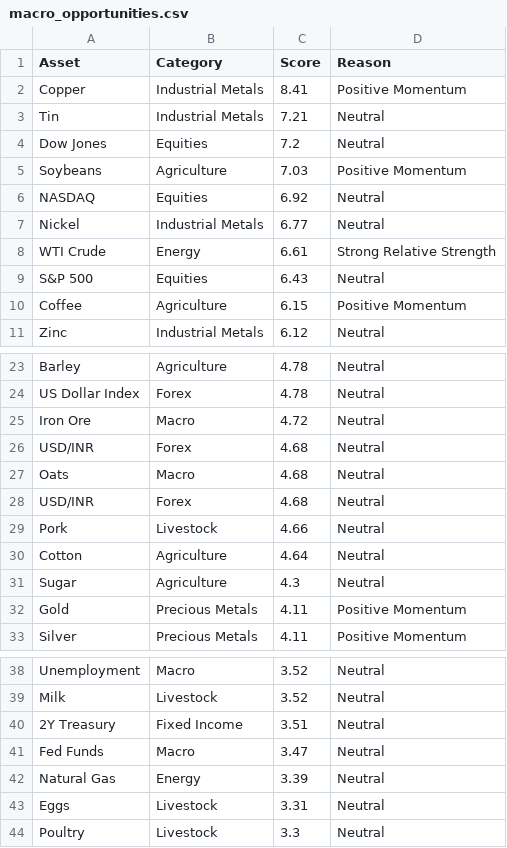
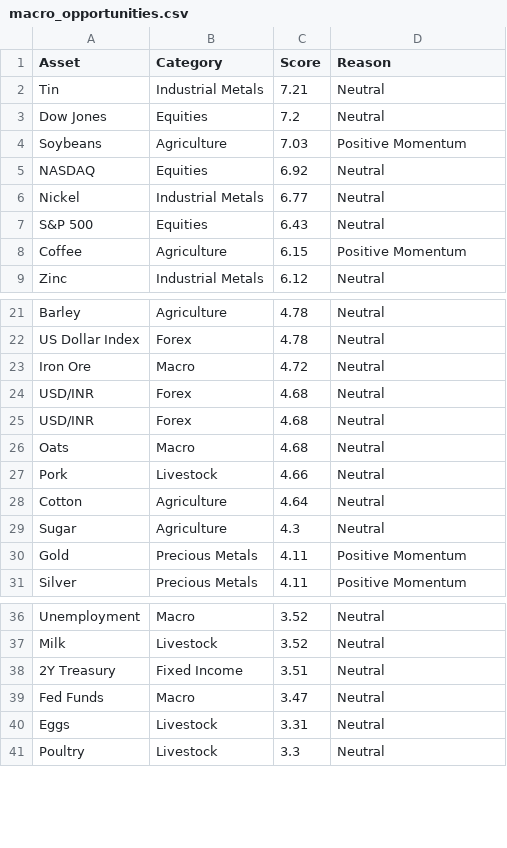
Before and after one commit to Rajatpatyal/Fred_Commodity_Yield, a CSV file: output/macro_opportunities.csv, drawn as a sheet; only a part is shown, gaps mark what is left out.

```diff
--- a/output/macro_opportunities.csv
+++ b/output/macro_opportunities.csv
@@ -1,3 +1,2 @@
 Asset,Category,Score,Reason
-Copper,Industrial Metals,8.41,Positive Momentum
 Tin,Industrial Metals,7.21,Neutral
@@ -7,3 +6,2 @@ NASDAQ,Equities,6.92,Neutral
 Nickel,Industrial Metals,6.77,Neutral
-WTI Crude,Energy,6.61,Strong Relative Strength
 S&P 500,Equities,6.43,Neutral
@@ -26,4 +24,4 @@ Iron Ore,Macro,4.72,Neutral
 USD/INR,Forex,4.68,Neutral
+USD/INR,Forex,4.68,Neutral
 Oats,Macro,4.68,Neutral
-USD/INR,Forex,4.68,Neutral
 Pork,Livestock,4.66,Neutral
@@ -41,3 +39,2 @@ Milk,Livestock,3.52,Neutral
 Fed Funds,Macro,3.47,Neutral
-Natural Gas,Energy,3.39,Neutral
 Eggs,Livestock,3.31,Neutral
```
Also changed, not shown: output/macro_snapshot.csv, output/macro_spreads.csv, 9 other files.
